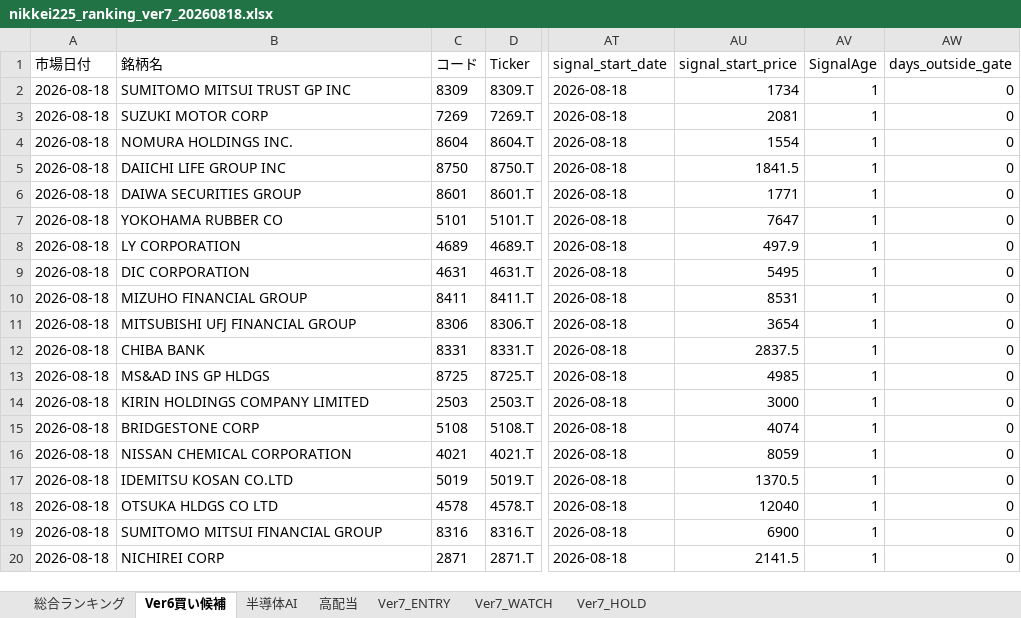
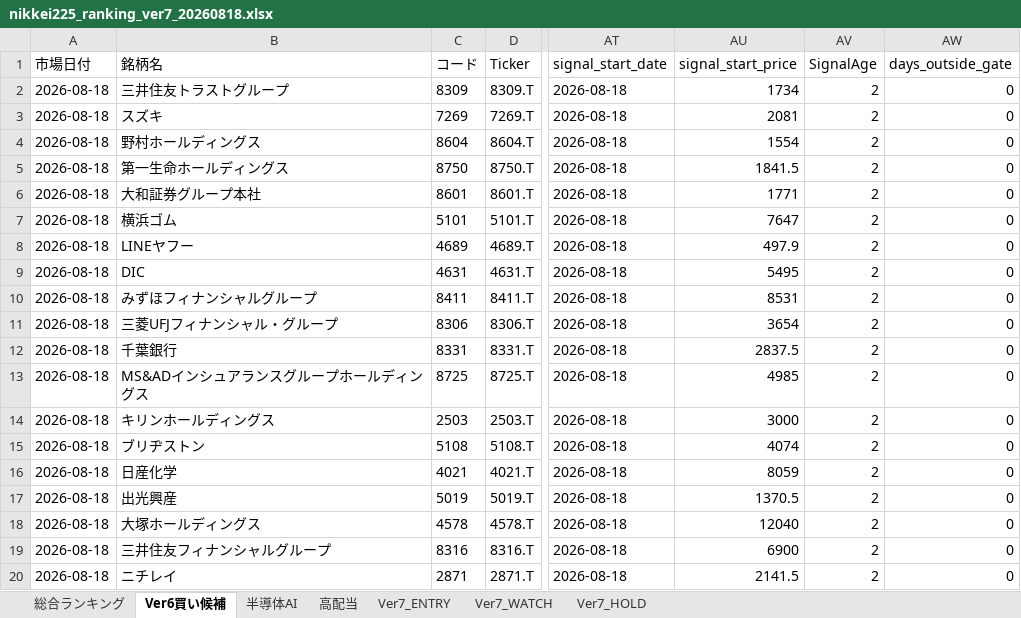
Before and after one commit to izumi7139-ai/nikkei225-line-bot, an Excel workbook: reports/daily/nikkei225_ranking_ver7_20260818.xlsx, sheet Ver6買い候補, drawn as a sheet; only a part is shown, gaps mark what is left out; values as stored, in another font and other column widths than the file's, no borders; the diff names each change by its address in the sheet, - before the commit and + after, or states it on an @@ line.

```diff
--- a/reports/daily/nikkei225_ranking_ver7_20260818.xlsx (sheet Ver6買い候補)
+++ b/reports/daily/nikkei225_ranking_ver7_20260818.xlsx (sheet Ver6買い候補)
-B2 (銘柄名): SUMITOMO MITSUI TRUST GP INC
+B2 (銘柄名): 三井住友トラストグループ
-AV2:AV20 (SignalAge): 1
+AV2:AV20 (SignalAge): 2
-B3 (銘柄名): SUZUKI MOTOR CORP
+B3 (銘柄名): スズキ
-B4 (銘柄名): NOMURA HOLDINGS INC.
+B4 (銘柄名): 野村ホールディングス
-B5 (銘柄名): DAIICHI LIFE GROUP INC
+B5 (銘柄名): 第一生命ホールディングス
-B6 (銘柄名): DAIWA SECURITIES GROUP
+B6 (銘柄名): 大和証券グループ本社
-B7 (銘柄名): YOKOHAMA RUBBER CO
+B7 (銘柄名): 横浜ゴム
-B8 (銘柄名): LY CORPORATION
+B8 (銘柄名): LINEヤフー
-B9 (銘柄名): DIC CORPORATION
+B9 (銘柄名): DIC
-B10 (銘柄名): MIZUHO FINANCIAL GROUP
+B10 (銘柄名): みずほフィナンシャルグループ
-B11 (銘柄名): MITSUBISHI UFJ FINANCIAL GROUP
+B11 (銘柄名): 三菱UFJフィナンシャル・グループ
-B12 (銘柄名): CHIBA BANK
+B12 (銘柄名): 千葉銀行
-B13 (銘柄名): MS&AD INS GP HLDGS
+B13 (銘柄名): MS&ADインシュアランスグループホールディングス
-B14 (銘柄名): KIRIN HOLDINGS COMPANY LIMITED
+B14 (銘柄名): キリンホールディングス
-B15 (銘柄名): BRIDGESTONE CORP
+B15 (銘柄名): ブリヂストン
-B16 (銘柄名): NISSAN CHEMICAL CORPORATION
+B16 (銘柄名): 日産化学
-B17 (銘柄名): IDEMITSU KOSAN CO.LTD
+B17 (銘柄名): 出光興産
-B18 (銘柄名): OTSUKA HLDGS CO LTD
+B18 (銘柄名): 大塚ホールディングス
-B19 (銘柄名): SUMITOMO MITSUI FINANCIAL GROUP
+B19 (銘柄名): 三井住友フィナンシャルグループ
-B20 (銘柄名): NICHIREI CORP
+B20 (銘柄名): ニチレイ
```
Also changed, not shown: sheet 総合ランキング, sheet 高配当, sheet Ver7_ENTRY, sheet 半導体AI, sheet Ver7_WATCH, 3 other files.
